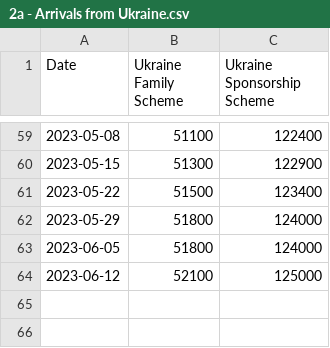
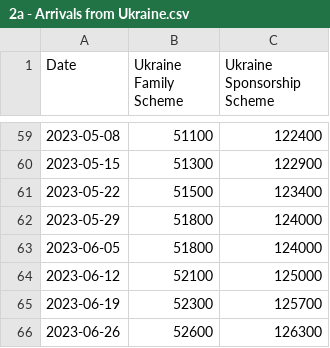
Before and after one commit to britishredcrosssociety/state-of-asylum-system, a CSV file: data-raw/flourish/2a - Safe routes/2a - Arrivals from Ukraine.csv, drawn as a sheet; only a part is shown, gaps mark what is left out; the diff names each change by its address in the sheet, - before the commit and + after, or states it on an @@ line.

```diff
--- a/data-raw/flourish/2a - Safe routes/2a - Arrivals from Ukraine.csv
+++ b/data-raw/flourish/2a - Safe routes/2a - Arrivals from Ukraine.csv
+row 65: 2023-06-19 | 52300 | 125700
+row 66: 2023-06-26 | 52600 | 126300
```
Also changed, not shown: data-raw/flourish/2a - Safe routes/2a - Irregular migration - by nationality.csv, 2 other files.
